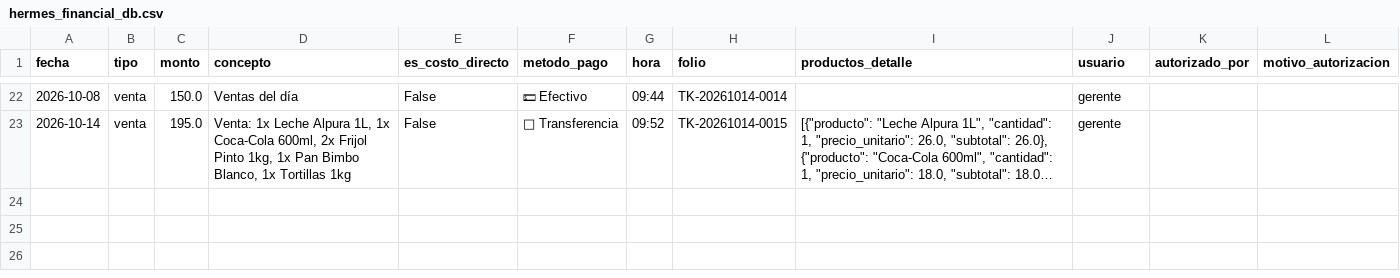
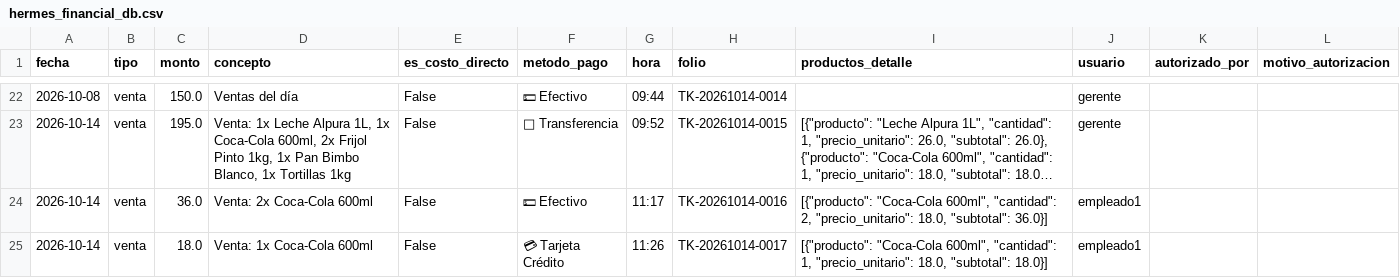
Before and after one commit to Anothernear/finanzas-marcador-financiero, a CSV file: hermes_financial_db.csv, drawn as a sheet; only a part is shown, gaps mark what is left out; long unchanged cells end in …; the diff names each change by its address in the sheet, - before the commit and + after, or states it on an @@ line.

```diff
--- a/hermes_financial_db.csv
+++ b/hermes_financial_db.csv
+row 24: 2026-10-14 | venta | 36.0 | Venta: 2x Coca-Cola 600ml | False | 💵 Efectivo | 11:17 | TK-20261014-0016 | [{"producto": "Coca-Cola 600ml", "cantidad": 2, "precio_unitario": 18.0, "subtotal": 36.0}] | empleado1
+row 25: 2026-10-14 | venta | 18.0 | Venta: 1x Coca-Cola 600ml | False | 💳 Tarjeta Crédito | 11:26 | TK-20261014-0017 | [{"producto": "Coca-Cola 600ml", "cantidad": 1, "precio_unitario": 18.0, "subtotal": 18.0}] | empleado1
```
Also changed, not shown: productos_template.csv.
